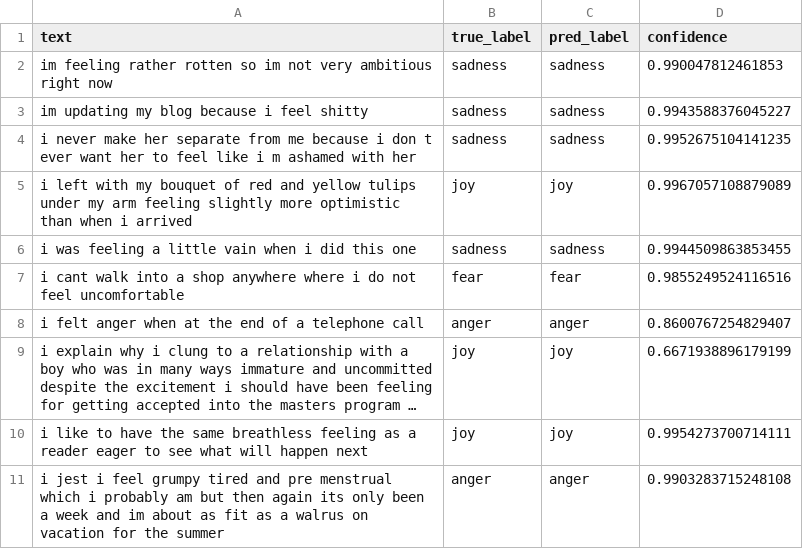
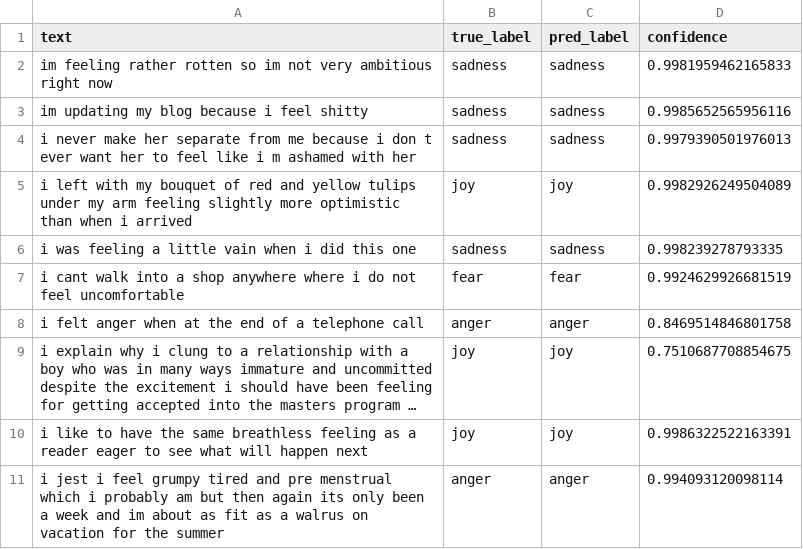
Before and after one commit to Vlad-crypto212/mirea-aie-2025, a CSV file: homeworks/HW13/artifacts/sample_predictions.csv, drawn as a sheet; long unchanged cells end in …; the diff names each change by its address in the sheet, - before the commit and + after, or states it on an @@ line.

```diff
--- a/homeworks/HW13/artifacts/sample_predictions.csv
+++ b/homeworks/HW13/artifacts/sample_predictions.csv
-D2 (confidence): 0.990047812461853
+D2 (confidence): 0.9981959462165833
-D3 (confidence): 0.9943588376045227
+D3 (confidence): 0.9985652565956116
-D4 (confidence): 0.9952675104141235
+D4 (confidence): 0.9979390501976013
-D5 (confidence): 0.9967057108879089
+D5 (confidence): 0.9982926249504089
-D6 (confidence): 0.9944509863853455
+D6 (confidence): 0.998239278793335
-D7 (confidence): 0.9855249524116516
+D7 (confidence): 0.9924629926681519
-D8 (confidence): 0.8600767254829407
+D8 (confidence): 0.8469514846801758
-D9 (confidence): 0.6671938896179199
+D9 (confidence): 0.7510687708854675
-D10 (confidence): 0.9954273700714111
+D10 (confidence): 0.9986322522163391
-D11 (confidence): 0.9903283715248108
+D11 (confidence): 0.994093120098114
```
Also changed, not shown: 3 other files.
